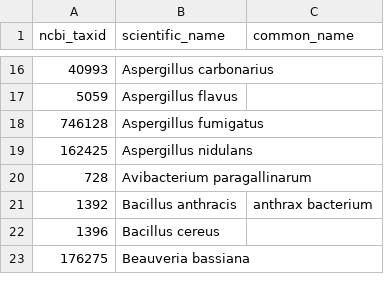
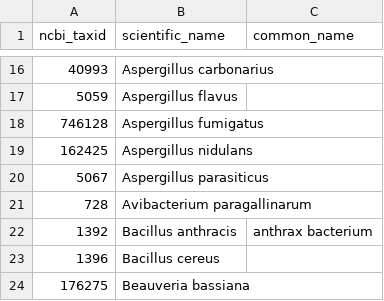
Before and after one commit to PHI-base/data, a CSV file: species/phicanto_pathogen_species.csv, drawn as a sheet; only a part is shown, gaps mark what is left out.

Commit message:
Add Aspergillus parasiticus to pathogen species list
https://github.com/PHI-base/curation/issues/208

```diff
--- a/species/phicanto_pathogen_species.csv
+++ b/species/phicanto_pathogen_species.csv
@@ -19,2 +19,3 @@ ncbi_taxid,scientific_name,common_name
 162425,Aspergillus nidulans,
+5067,Aspergillus parasiticus,
 728,Avibacterium paragallinarum,
```
